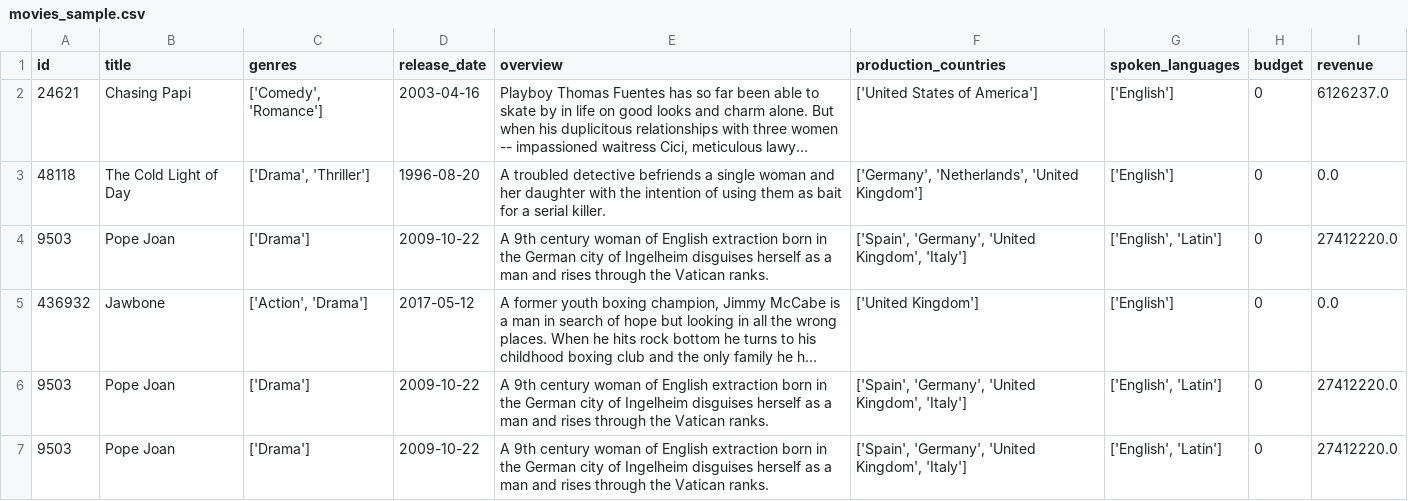
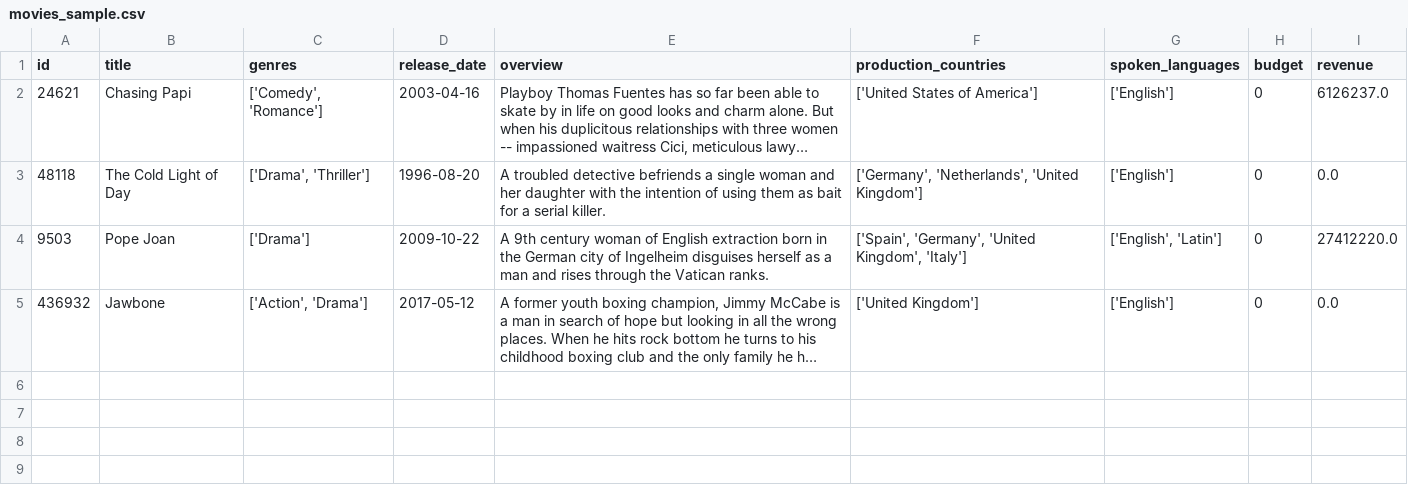
Before and after one commit to MateoLardiez/tp1-SistemasDistribuidos, a CSV file: .data/movies_sample.csv, drawn as a sheet; long unchanged cells end in …; the diff names each change by its address in the sheet, - before the commit and + after, or states it on an @@ line.

```diff
--- a/.data/movies_sample.csv
+++ b/.data/movies_sample.csv
-row 6: 9503 | Pope Joan | ['Drama'] | 2009-10-22 | A 9th century woman of English extraction born in the German city of Ingelheim disguises herself as a man and rises through the Vatican ranks. | ['Spain', 'Germany', 'United Kingdom', 'Italy'] | ['English', 'Latin'] | 0 | 27412220.0
-row 7: 9503 | Pope Joan | ['Drama'] | 2009-10-22 | A 9th century woman of English extraction born in the German city of Ingelheim disguises herself as a man and rises through the Vatican ranks. | ['Spain', 'Germany', 'United Kingdom', 'Italy'] | ['English', 'Latin'] | 0 | 27412220.0
```
Also changed, not shown: 3 other files.
